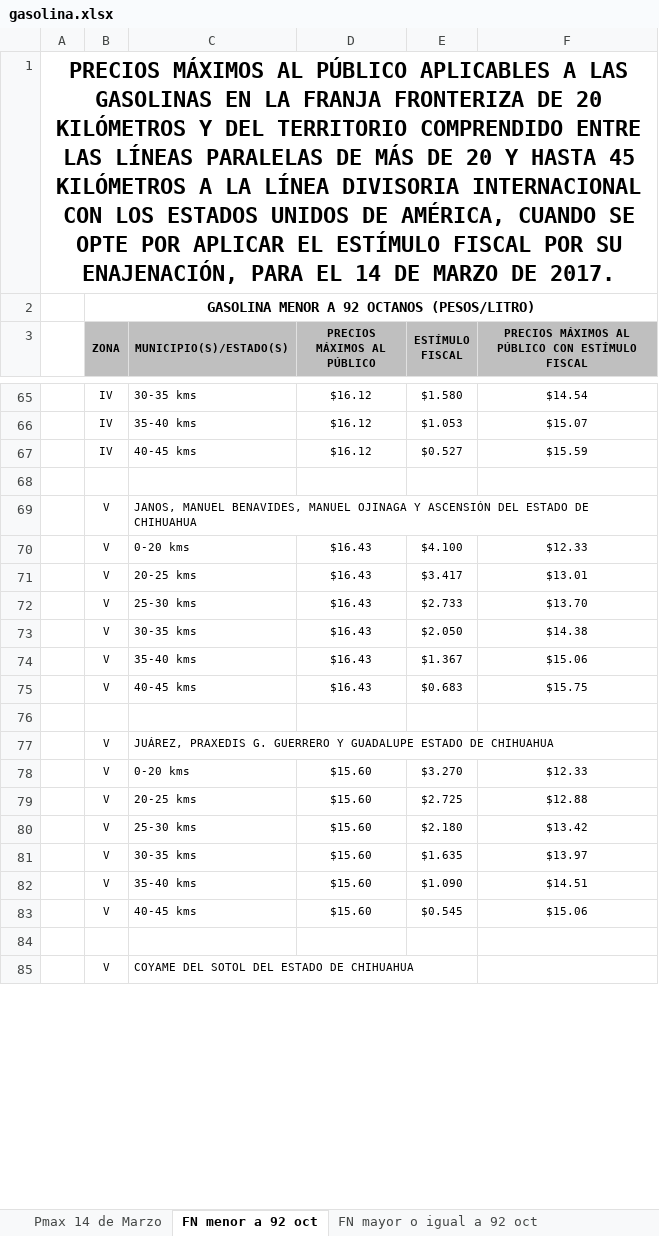
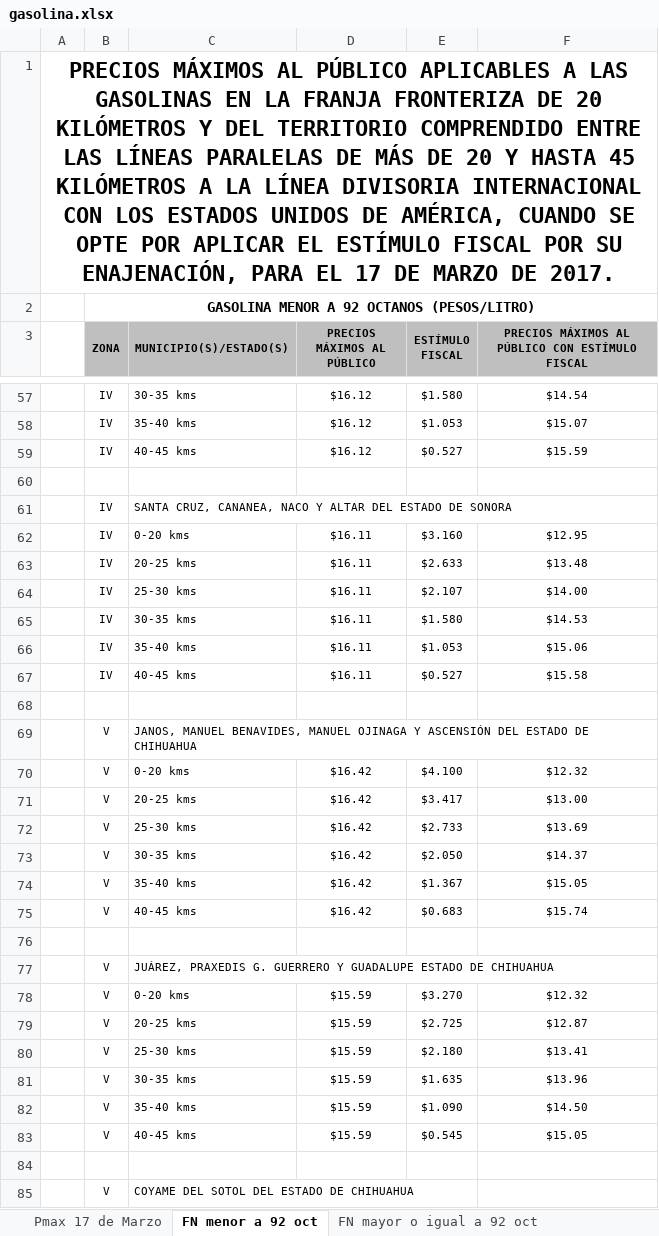
Before and after one commit to migueloruiz/GasParser, an Excel workbook: src/private/gasolina.xlsx, sheet FN menor a 92 oct, drawn as a sheet; only a part is shown, gaps mark what is left out; values as stored, in another font and other column widths than the file's, no borders; the diff covers the shown part only; the diff names each change by its address in the sheet, - before the commit and + after, or states it on an @@ line.

```diff
--- a/src/private/gasolina.xlsx (sheet FN menor a 92 oct)
+++ b/src/private/gasolina.xlsx (sheet FN menor a 92 oct)
-sheet tab: Pmax 14 de Marzo
+sheet tab: Pmax 17 de Marzo
-A1: …PARA EL 14 DE MARZO…
+A1: …PARA EL 17 DE MARZO…
+row 62:  | IV | 0-20 kms | $16.11 | $3.160 | $12.95
+row 63:  | IV | 20-25 kms | $16.11 | $2.633 | $13.48
+row 64:  | IV | 25-30 kms | $16.11 | $2.107 | $14.00
+row 65:  | IV | 30-35 kms | $16.11 | $1.580 | $14.53
+row 66:  | IV | 35-40 kms | $16.11 | $1.053 | $15.06
+row 67:  | IV | 40-45 kms | $16.11 | $0.527 | $15.58
+row 68: (empty)
-D70:D75 (PRECIOS MÁXIMOS AL PÚBLICO): $16.43
+D70:D75 (PRECIOS MÁXIMOS AL PÚBLICO): $16.42
-F70: $12.33
+F70: $12.32
-F71: $13.01
+F71: $13.00
-F72: $13.70
+F72: $13.69
-F73: $14.38
+F73: $14.37
-F74: $15.06
+F74: $15.05
-F75: $15.75
+F75: $15.74
-D78:D83 (PRECIOS MÁXIMOS AL PÚBLICO): $15.60
+D78:D83 (PRECIOS MÁXIMOS AL PÚBLICO): $15.59
-F78: $12.33
+F78: $12.32
-F79: $12.88
+F79: $12.87
-F80: $13.42
+F80: $13.41
-F81: $13.97
+F81: $13.96
-F82: $14.51
+F82: $14.50
-F83: $15.06
+F83: $15.05
```
Also changed, not shown: 7 removed rows and 144 edited cells elsewhere in this sheet, sheet Pmax 17 de Marzo, sheet FN mayor o igual a 92 oct, 10 other files.
